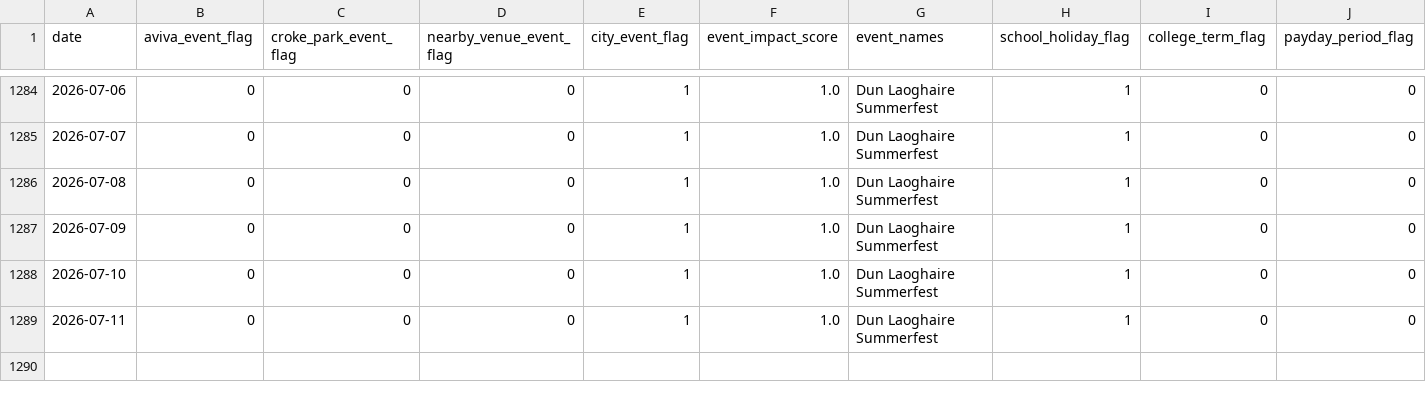
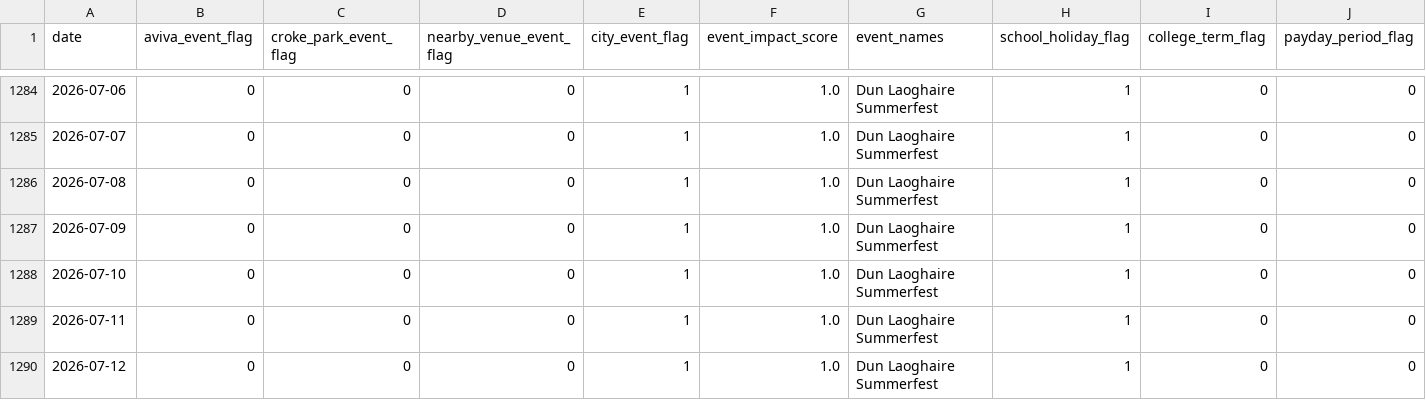
Before and after one commit to AdithKB/ODonoghuesSuffolk-Forecast, a CSV file: data/raw/events_enrichment.csv, drawn as a sheet; only a part is shown, gaps mark what is left out; rows hold the shown columns only; the diff names each change by its address in the sheet, - before the commit and + after, or states it on an @@ line.

```diff
--- a/data/raw/events_enrichment.csv
+++ b/data/raw/events_enrichment.csv
+row 1290: 2026-07-12 | 0 | 0 | 0 | 1 | 1.0 | Dun Laoghaire Summerfest | 1 | 0 | 0
```
Also changed, not shown: data/raw/enrichment.csv, data/raw/failte_events.csv, 4 other files.
